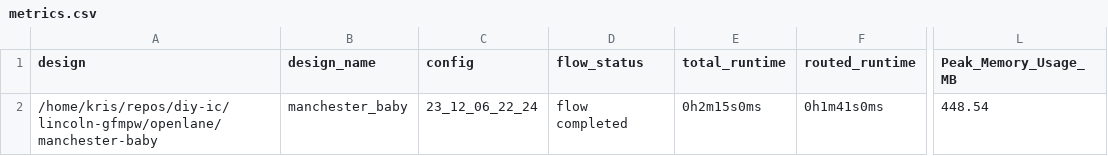
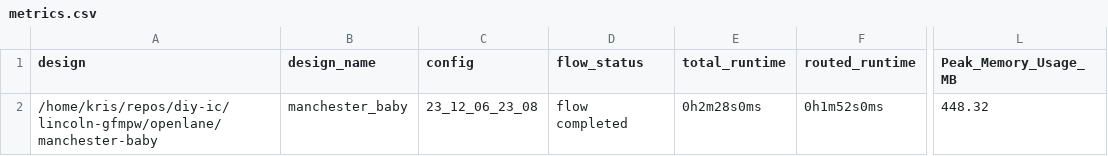
Before and after one commit to diy-ic/lincoln-gfmpw, a CSV file: signoff/manchester-baby/metrics.csv, drawn as a sheet; only a part is shown, gaps mark what is left out; the diff names each change by its address in the sheet, - before the commit and + after, or states it on an @@ line.

Commit message:
new run for manchester-baby, updated config.json, added commas to lincoln_gfmpw.v

```diff
--- a/signoff/manchester-baby/metrics.csv
+++ b/signoff/manchester-baby/metrics.csv
-C2 (config): 23_12_06_22_24
+C2 (config): 23_12_06_23_08
-E2 (total_runtime): 0h2m15s0ms
+E2 (total_runtime): 0h2m28s0ms
-F2 (routed_runtime): 0h1m41s0ms
+F2 (routed_runtime): 0h1m52s0ms
-L2 (Peak_Memory_Usage_MB): 448.54
+L2 (Peak_Memory_Usage_MB): 448.32
```
Also changed, not shown: 16 other files.
